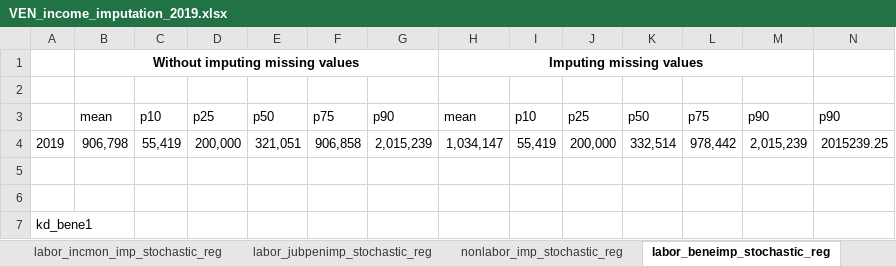
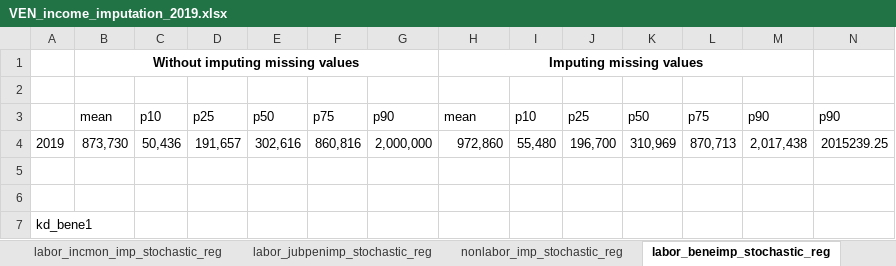
Before and after one commit to gdcaruso/VEN, an Excel workbook: data_management/management/4. income imputation/output/VEN_income_imputation_2019.xlsx, sheet labor_beneimp_stochastic_reg, drawn as a sheet; only a part is shown; values as stored, in another font and other column widths than the file's, no borders; removed rows and columns are numbered as before the commit, all else as after; rows hold the shown columns only; the diff names each change by its address in the sheet, - before the commit and + after, or states it on an @@ line.

```diff
--- a/data_management/management/4. income imputation/output/VEN_income_imputation_2019.xlsx (sheet labor_beneimp_stochastic_reg)
+++ b/data_management/management/4. income imputation/output/VEN_income_imputation_2019.xlsx (sheet labor_beneimp_stochastic_reg)
-row 4: 2019 | 906,798 | 55,419 | 200,000 | 321,051 | 906,858 | 2,015,239 | 1,034,147 | 55,419 | 200,000 | 332,514 | 978,442 | 2,015,239 | 2015239.25
+row 4: 2019 | 873,730 | 50,436 | 191,657 | 302,616 | 860,816 | 2,000,000 | 972,860 | 55,480 | 196,700 | 310,969 | 870,713 | 2,017,438 | 2015239.25
```
Also changed, not shown: sheet labor_incmon_imp_stochastic_reg, sheet missing_values, sheet profile_missing_values, sheet nonlabor_imp_stochastic_reg, sheet labor_jubpenimp_stochastic_reg, 17 other files.
